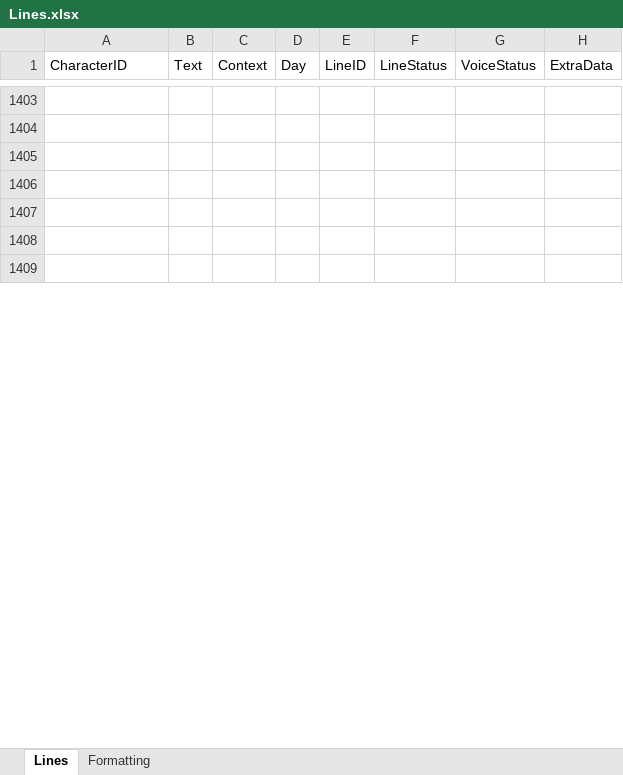
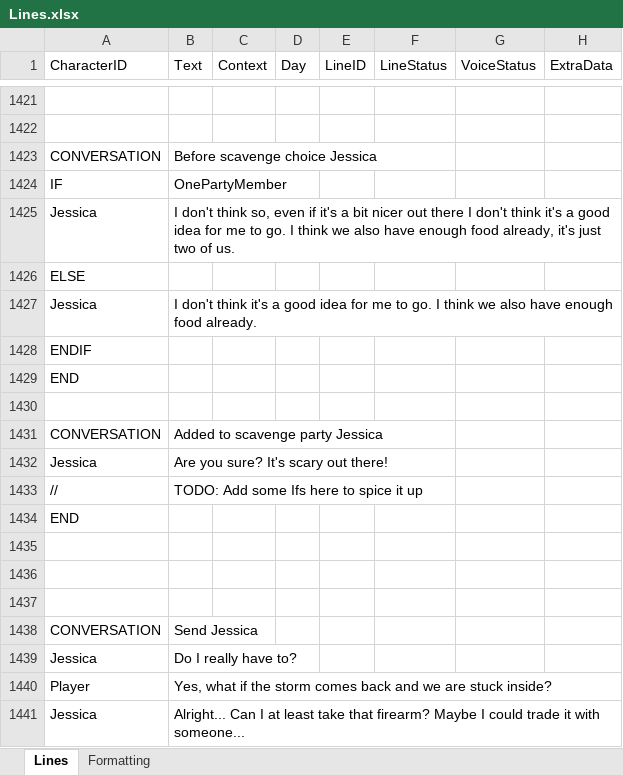
Before and after one commit to Tobogganeer/BeyondTheDoor, an Excel workbook: Lines.xlsx, sheet Lines, drawn as a sheet; only a part is shown, gaps mark what is left out; the shorter side is filled out with more unchanged rows; values as stored, in another font and other column widths than the file's, no borders; conditional formats not drawn; the diff covers the shown part only; the diff names each change by its address in the sheet, - before the commit and + after, or states it on an @@ line.

Commit message:
Progress on Jessica scavenging

```diff
--- a/Lines.xlsx (sheet Lines)
+++ b/Lines.xlsx (sheet Lines)
+row 1423: CONVERSATION | Before scavenge choice Jessica
+row 1424: IF | OnePartyMember
+row 1425: Jessica | I don't think so, even if it's a bit nicer out there I don't think it's a good idea for me to go. I think we also have enough food already, it's just two of us.
+row 1426: ELSE
+row 1427: Jessica | I don't think it's a good idea for me to go. I think we also have enough food already.
+row 1428: ENDIF
+row 1429: END
+row 1430: (empty)
+row 1431: CONVERSATION | Added to scavenge party Jessica
+row 1432: Jessica | Are you sure? It's scary out there!
+row 1433: // | TODO: Add some Ifs here to spice it up
+row 1434: END
+row 1438: CONVERSATION | Send Jessica
+row 1439: Jessica | Do I really have to?
+row 1440: Player | Yes, what if the storm comes back and we are stuck inside?
+row 1441: Jessica | Alright... Can I at least take that firearm? Maybe I could trade it with someone...
```
Also changed, not shown: 40 added rows, 56 removed rows and 18 edited cells elsewhere in this sheet.
